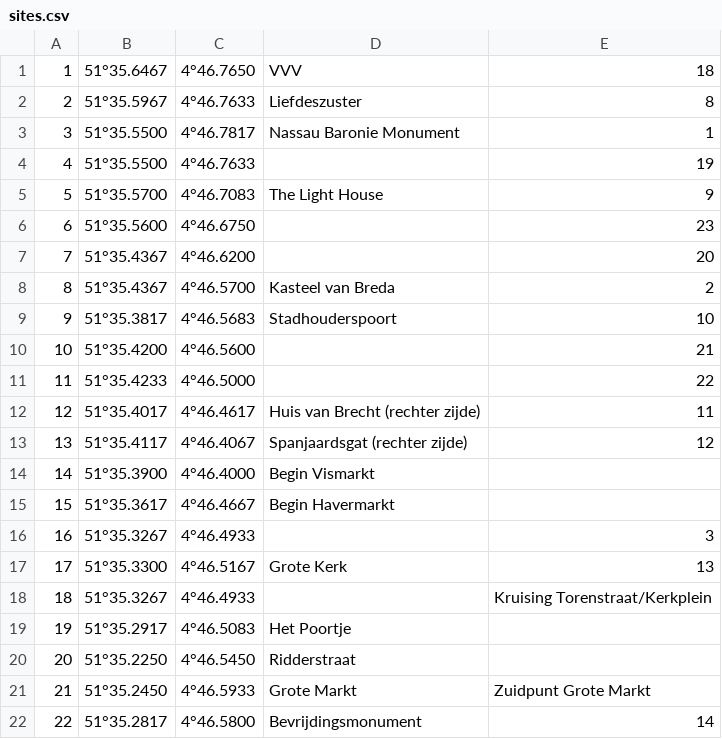
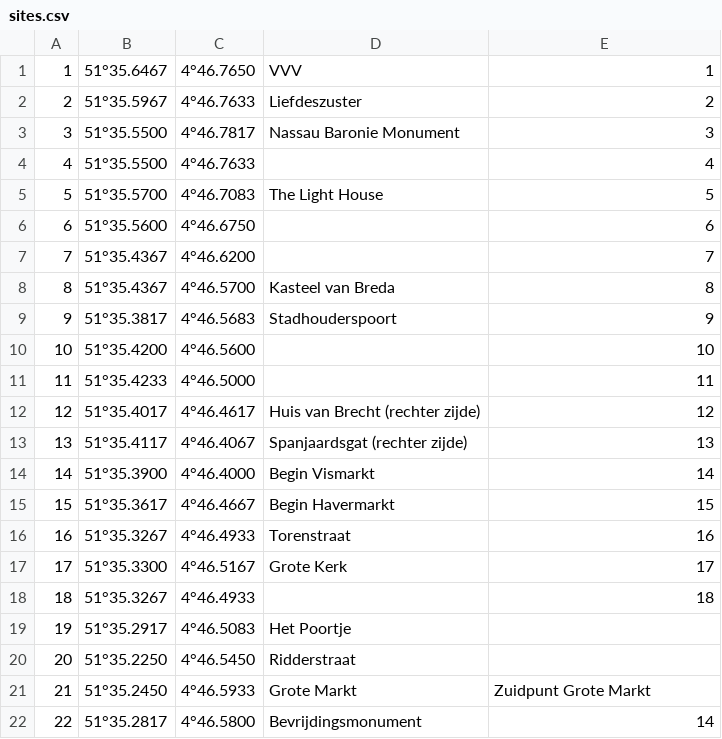
Before and after one commit to yorickr/Breda-Ontdekt, a CSV file: Breda Ontdekt/Assets/sites.csv, drawn as a sheet; only a part is shown.

```diff
--- a/Breda Ontdekt/Assets/sites.csv
+++ b/Breda Ontdekt/Assets/sites.csv
@@ -1,19 +1,19 @@
-1,51°35.6467,4°46.7650 ,VVV,18
-2,51°35.5967,4°46.7633,Liefdeszuster,8
-3,51°35.5500,4°46.7817,Nassau Baronie Monument,1
-4,51°35.5500,4°46.7633,,19
-5,51°35.5700,4°46.7083,The Light House,9
-6,51°35.5600,4°46.6750,,23
-7,51°35.4367,4°46.6200,,20
-8,51°35.4367,4°46.5700,Kasteel van Breda,2
-9,51°35.3817,4°46.5683,Stadhouderspoort,10
-10,51°35.4200,4°46.5600,,21
-11,51°35.4233,4°46.5000,,22
-12,51°35.4017,4°46.4617,Huis van Brecht (rechter zijde),11
-13,51°35.4117,4°46.4067,Spanjaardsgat (rechter zijde),12
-14,51°35.3900,4°46.4000,Begin Vismarkt,
-15,51°35.3617,4°46.4667,Begin Havermarkt,
-16,51°35.3267,4°46.4933,,3
-17,51°35.3300,4°46.5167,Grote Kerk,13
-18,51°35.3267,4°46.4933,,Kruising Torenstraat/Kerkplein
+1,51°35.6467,4°46.7650 ,VVV,1
+2,51°35.5967,4°46.7633,Liefdeszuster,2
+3,51°35.5500,4°46.7817,Nassau Baronie Monument,3
+4,51°35.5500,4°46.7633,,4
+5,51°35.5700,4°46.7083,The Light House,5
+6,51°35.5600,4°46.6750,,6
+7,51°35.4367,4°46.6200,,7
+8,51°35.4367,4°46.5700,Kasteel van Breda,8
+9,51°35.3817,4°46.5683,Stadhouderspoort,9
+10,51°35.4200,4°46.5600,,10
+11,51°35.4233,4°46.5000,,11
+12,51°35.4017,4°46.4617,Huis van Brecht (rechter zijde),12
+13,51°35.4117,4°46.4067,Spanjaardsgat (rechter zijde),13
+14,51°35.3900,4°46.4000,Begin Vismarkt,14
+15,51°35.3617,4°46.4667,Begin Havermarkt,15
+16,51°35.3267,4°46.4933,Torenstraat,16
+17,51°35.3300,4°46.5167,Grote Kerk,17
+18,51°35.3267,4°46.4933,,18
 19,51°35.2917,4°46.5083,Het Poortje,
```
Also changed, not shown: 8 other files.
